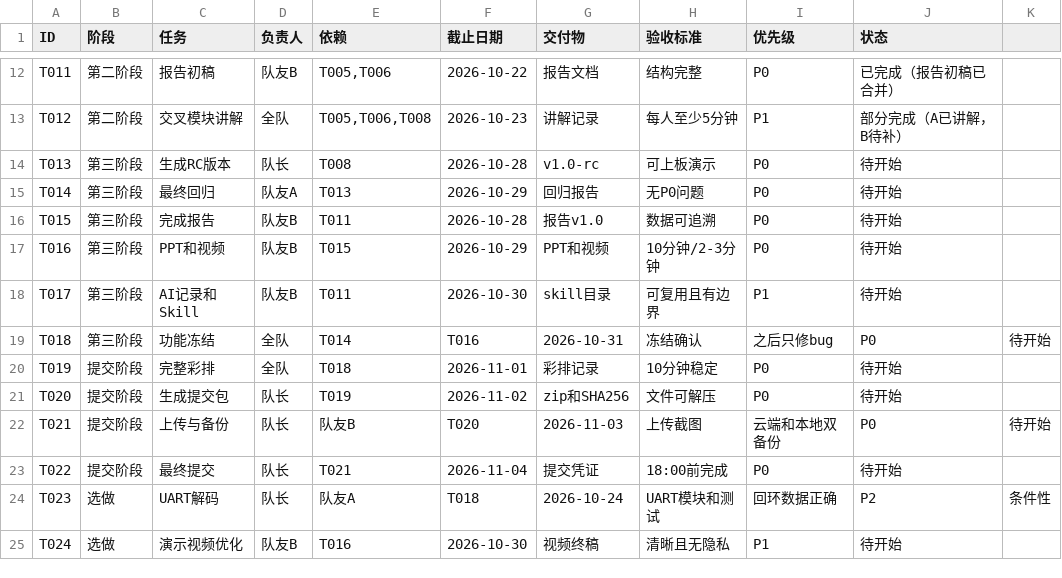
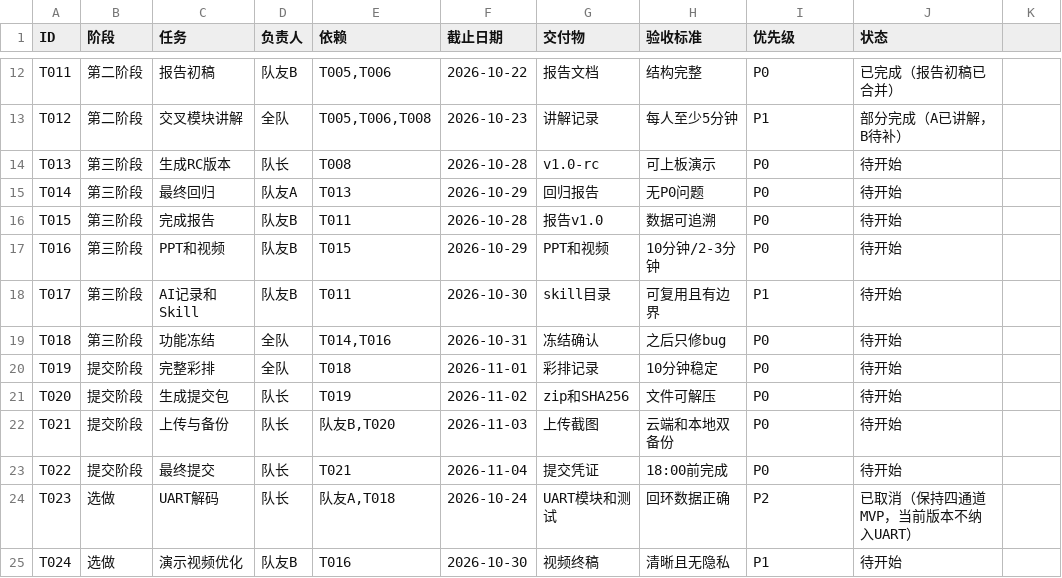
Before and after one commit to lzx-316/pynq-z2-logic-analyzer, a CSV file: team/task_board.csv, drawn as a sheet; only a part is shown, gaps mark what is left out.

Commit message:
docs(team): cancel UART and finalize task statuses

```diff
--- a/team/task_board.csv
+++ b/team/task_board.csv
@@ -18,8 +18,8 @@ T016,第三阶段,PPT和视频,队友B,T015,2026-10-29,PPT和视频,10分钟/2-3
 T017,第三阶段,AI记录和Skill,队友B,T011,2026-10-30,skill目录,可复用且有边界,P1,待开始
-T018,第三阶段,功能冻结,全队,T014,T016,2026-10-31,冻结确认,之后只修bug,P0,待开始
+T018,第三阶段,功能冻结,全队,"T014,T016",2026-10-31,冻结确认,之后只修bug,P0,待开始
 T019,提交阶段,完整彩排,全队,T018,2026-11-01,彩排记录,10分钟稳定,P0,待开始
 T020,提交阶段,生成提交包,队长,T019,2026-11-02,zip和SHA256,文件可解压,P0,待开始
-T021,提交阶段,上传与备份,队长,队友B,T020,2026-11-03,上传截图,云端和本地双备份,P0,待开始
+T021,提交阶段,上传与备份,队长,"队友B,T020",2026-11-03,上传截图,云端和本地双备份,P0,待开始
 T022,提交阶段,最终提交,队长,T021,2026-11-04,提交凭证,18:00前完成,P0,待开始
-T023,选做,UART解码,队长,队友A,T018,2026-10-24,UART模块和测试,回环数据正确,P2,条件性
+T023,选做,UART解码,队长,"队友A,T018",2026-10-24,UART模块和测试,回环数据正确,P2,已取消（保持四通道MVP，当前版本不纳入UART）
 T024,选做,演示视频优化,队友B,T016,2026-10-30,视频终稿,清晰且无隐私,P1,待开始
```
